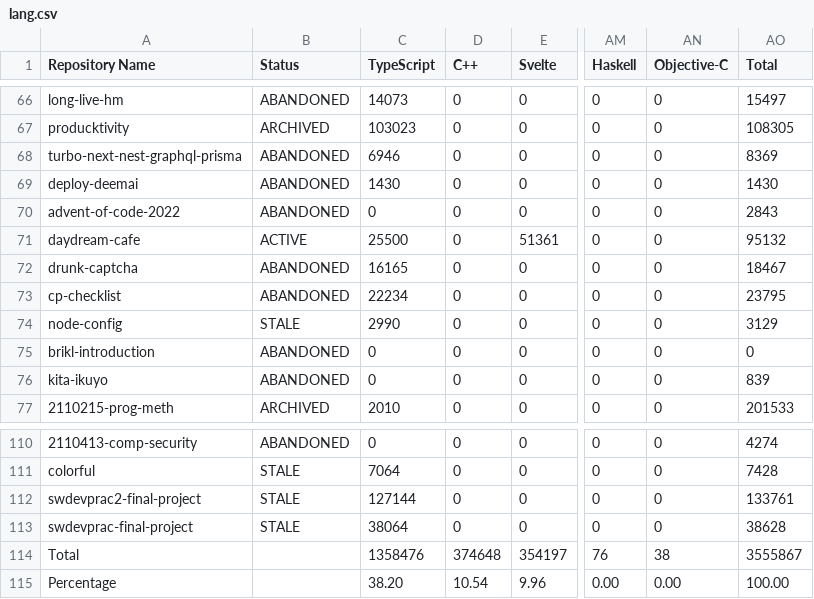
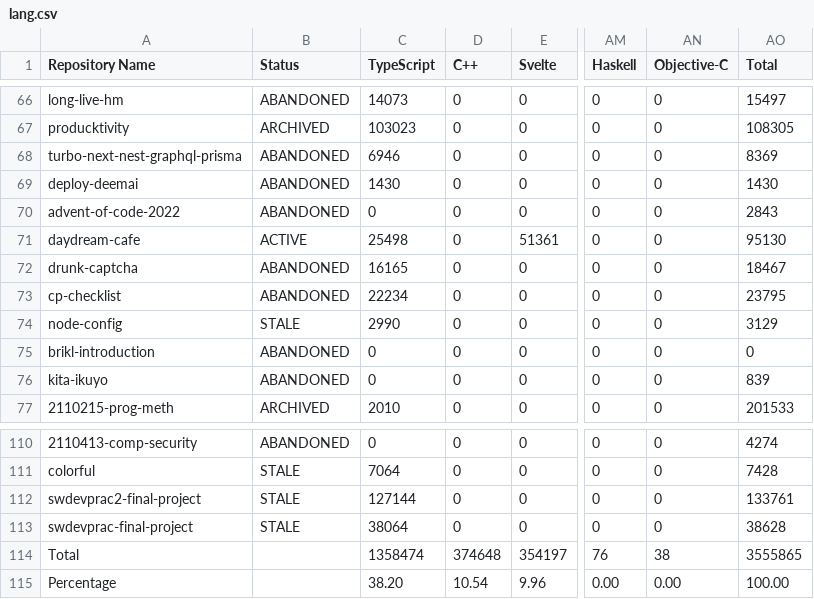
Before and after one commit to leomotors/leomotors, a CSV file: generated/lang.csv, drawn as a sheet; only a part is shown, gaps mark what is left out; the diff names each change by its address in the sheet, - before the commit and + after, or states it on an @@ line.

```diff
--- a/generated/lang.csv
+++ b/generated/lang.csv
-C71 (TypeScript): 25500
+C71 (TypeScript): 25498
-AO71 (Total): 95132
+AO71 (Total): 95130
-C114 (TypeScript): 1358476
+C114 (TypeScript): 1358474
-AO114 (Total): 3555867
+AO114 (Total): 3555865
```
Also changed, not shown: 2 other files.
